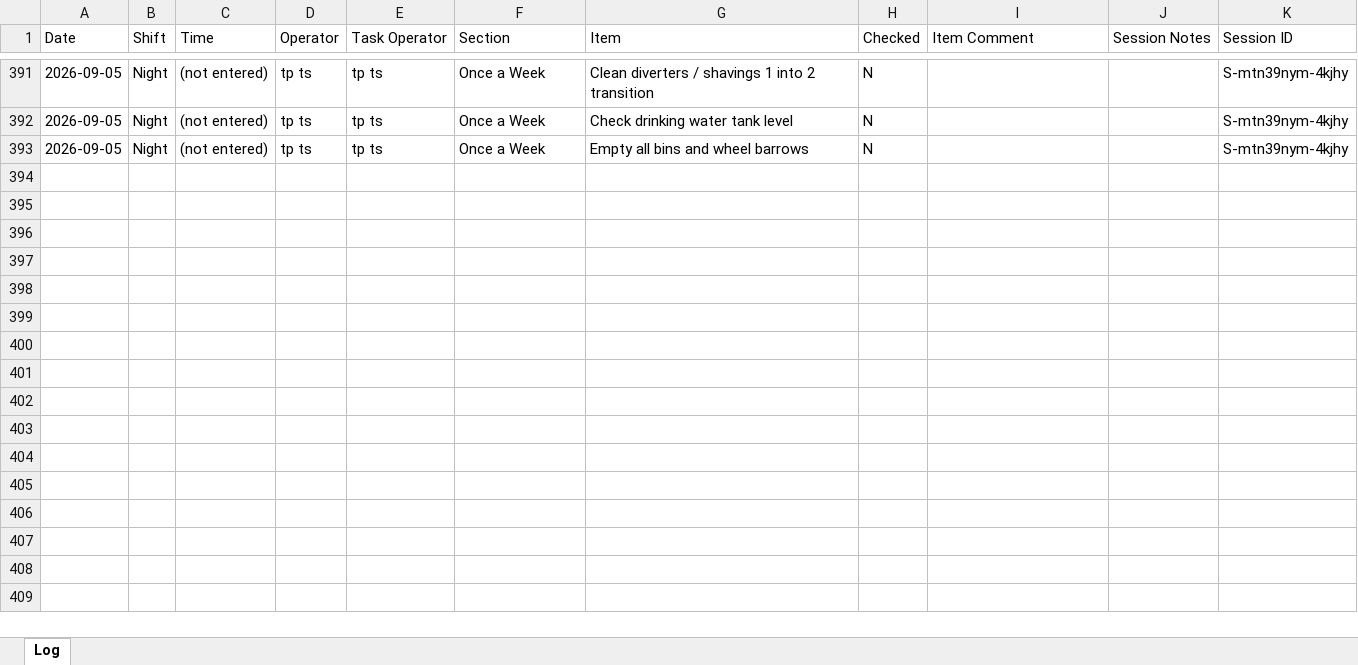
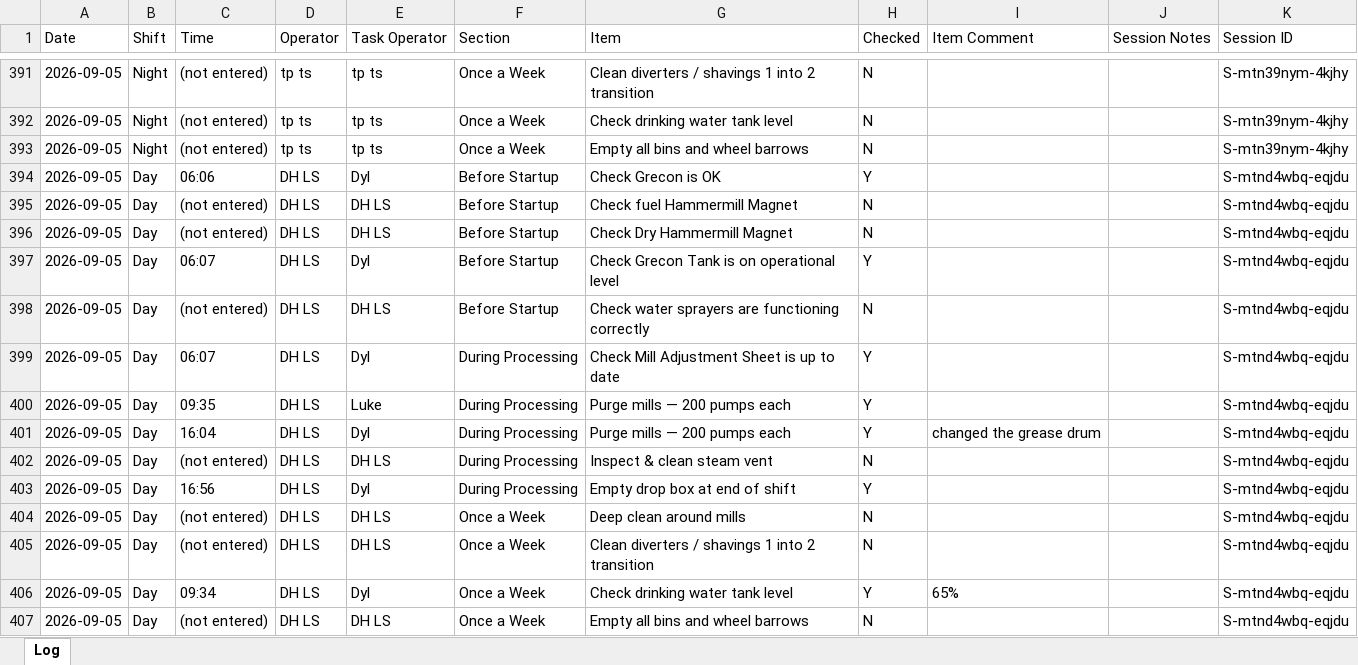
Before and after one commit to Tuan-Biomass/daily-checklist, an Excel workbook: newlog.xlsx, sheet Log, drawn as a sheet; only a part is shown, gaps mark what is left out; values as stored, in another font and other column widths than the file's, no borders; the diff names each change by its address in the sheet, - before the commit and + after, or states it on an @@ line.

Commit message:
Checklist log update 2026-09-05T06:56:39.799Z

```diff
--- a/newlog.xlsx (sheet Log)
+++ b/newlog.xlsx (sheet Log)
+row 394: 2026-09-05 | Day | 06:06 | DH LS | Dyl | Before Startup | Check Grecon is OK | Y |  |  | S-mtnd4wbq-eqjdu
+row 395: 2026-09-05 | Day | (not entered) | DH LS | DH LS | Before Startup | Check fuel Hammermill Magnet | N |  |  | S-mtnd4wbq-eqjdu
+row 396: 2026-09-05 | Day | (not entered) | DH LS | DH LS | Before Startup | Check Dry Hammermill Magnet | N |  |  | S-mtnd4wbq-eqjdu
+row 397: 2026-09-05 | Day | 06:07 | DH LS | Dyl | Before Startup | Check Grecon Tank is on operational level | Y |  |  | S-mtnd4wbq-eqjdu
+row 398: 2026-09-05 | Day | (not entered) | DH LS | DH LS | Before Startup | Check water sprayers are functioning correctly | N |  |  | S-mtnd4wbq-eqjdu
+row 399: 2026-09-05 | Day | 06:07 | DH LS | Dyl | During Processing | Check Mill Adjustment Sheet is up to date | Y |  |  | S-mtnd4wbq-eqjdu
+row 400: 2026-09-05 | Day | 09:35 | DH LS | Luke | During Processing | Purge mills — 200 pumps each | Y |  |  | S-mtnd4wbq-eqjdu
+row 401: 2026-09-05 | Day | 16:04 | DH LS | Dyl | During Processing | Purge mills — 200 pumps each | Y | changed the grease drum |  | S-mtnd4wbq-eqjdu
+row 402: 2026-09-05 | Day | (not entered) | DH LS | DH LS | During Processing | Inspect & clean steam vent | N |  |  | S-mtnd4wbq-eqjdu
+row 403: 2026-09-05 | Day | 16:56 | DH LS | Dyl | During Processing | Empty drop box at end of shift | Y |  |  | S-mtnd4wbq-eqjdu
+row 404: 2026-09-05 | Day | (not entered) | DH LS | DH LS | Once a Week | Deep clean around mills | N |  |  | S-mtnd4wbq-eqjdu
+row 405: 2026-09-05 | Day | (not entered) | DH LS | DH LS | Once a Week | Clean diverters / shavings 1 into 2 transition | N |  |  | S-mtnd4wbq-eqjdu
+row 406: 2026-09-05 | Day | 09:34 | DH LS | Dyl | Once a Week | Check drinking water tank level | Y | 65% |  | S-mtnd4wbq-eqjdu
+row 407: 2026-09-05 | Day | (not entered) | DH LS | DH LS | Once a Week | Empty all bins and wheel barrows | N |  |  | S-mtnd4wbq-eqjdu
```
